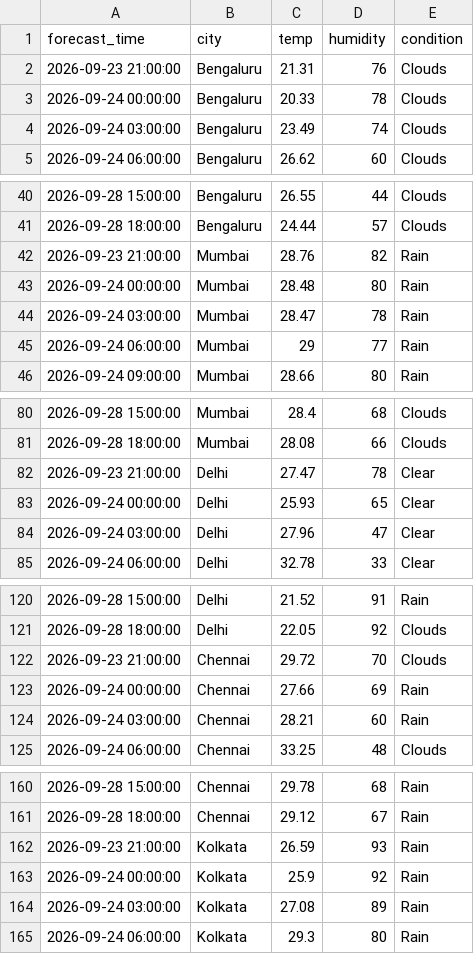
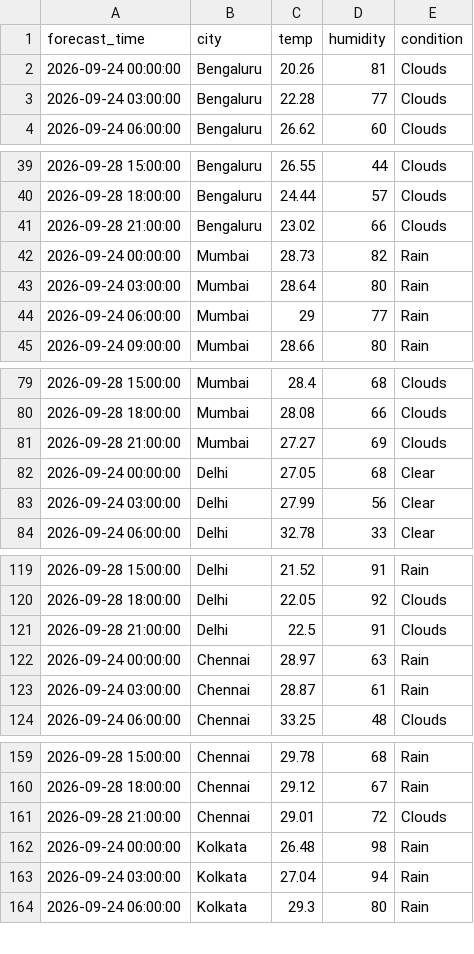
Before and after one commit to zakvanzakvan86-dev/weather-dashboard-data, a CSV file: forecast_log.csv, drawn as a sheet; only a part is shown, gaps mark what is left out; the diff covers the shown part only.

```diff
--- a/forecast_log.csv
+++ b/forecast_log.csv
@@ -1,5 +1,4 @@
 forecast_time,city,temp,humidity,condition
-2026-09-23 21:00:00,Bengaluru,21.31,76,Clouds
-2026-09-24 00:00:00,Bengaluru,20.33,78,Clouds
-2026-09-24 03:00:00,Bengaluru,23.49,74,Clouds
+2026-09-24 00:00:00,Bengaluru,20.26,81,Clouds
+2026-09-24 03:00:00,Bengaluru,22.28,77,Clouds
 2026-09-24 06:00:00,Bengaluru,26.62,60,Clouds
@@ -41,5 +40,5 @@ forecast_time,city,temp,humidity,condition
 2026-09-28 18:00:00,Bengaluru,24.44,57,Clouds
-2026-09-23 21:00:00,Mumbai,28.76,82,Rain
-2026-09-24 00:00:00,Mumbai,28.48,80,Rain
-2026-09-24 03:00:00,Mumbai,28.47,78,Rain
+2026-09-28 21:00:00,Bengaluru,23.02,66,Clouds
+2026-09-24 00:00:00,Mumbai,28.73,82,Rain
+2026-09-24 03:00:00,Mumbai,28.64,80,Rain
 2026-09-24 06:00:00,Mumbai,29,77,Rain
@@ -81,5 +80,5 @@ forecast_time,city,temp,humidity,condition
 2026-09-28 18:00:00,Mumbai,28.08,66,Clouds
-2026-09-23 21:00:00,Delhi,27.47,78,Clear
-2026-09-24 00:00:00,Delhi,25.93,65,Clear
-2026-09-24 03:00:00,Delhi,27.96,47,Clear
+2026-09-28 21:00:00,Mumbai,27.27,69,Clouds
+2026-09-24 00:00:00,Delhi,27.05,68,Clear
+2026-09-24 03:00:00,Delhi,27.99,56,Clear
 2026-09-24 06:00:00,Delhi,32.78,33,Clear
@@ -121,5 +120,5 @@ forecast_time,city,temp,humidity,condition
 2026-09-28 18:00:00,Delhi,22.05,92,Clouds
-2026-09-23 21:00:00,Chennai,29.72,70,Clouds
-2026-09-24 00:00:00,Chennai,27.66,69,Rain
-2026-09-24 03:00:00,Chennai,28.21,60,Rain
+2026-09-28 21:00:00,Delhi,22.5,91,Clouds
+2026-09-24 00:00:00,Chennai,28.97,63,Rain
+2026-09-24 03:00:00,Chennai,28.87,61,Rain
 2026-09-24 06:00:00,Chennai,33.25,48,Clouds
@@ -161,5 +160,5 @@ forecast_time,city,temp,humidity,condition
 2026-09-28 18:00:00,Chennai,29.12,67,Rain
-2026-09-23 21:00:00,Kolkata,26.59,93,Rain
-2026-09-24 00:00:00,Kolkata,25.9,92,Rain
-2026-09-24 03:00:00,Kolkata,27.08,89,Rain
+2026-09-28 21:00:00,Chennai,29.01,72,Clouds
+2026-09-24 00:00:00,Kolkata,26.48,98,Rain
+2026-09-24 03:00:00,Kolkata,27.04,94,Rain
 2026-09-24 06:00:00,Kolkata,29.3,80,Rain
```
Also changed, not shown: 1 added row elsewhere in this file, weather_log.csv.
